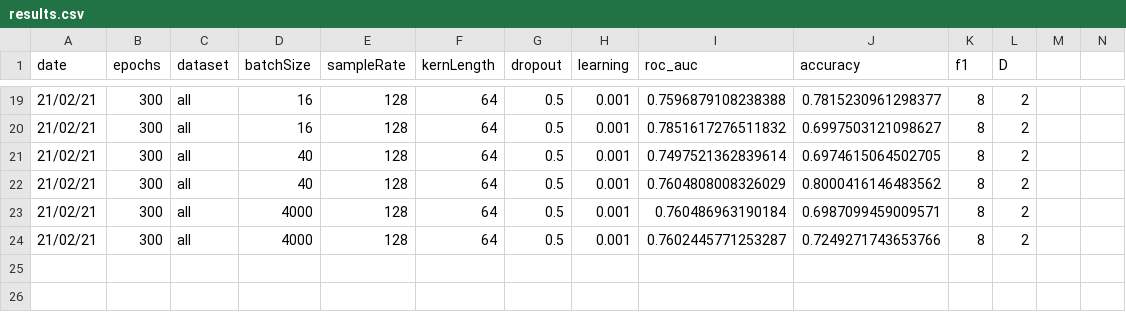
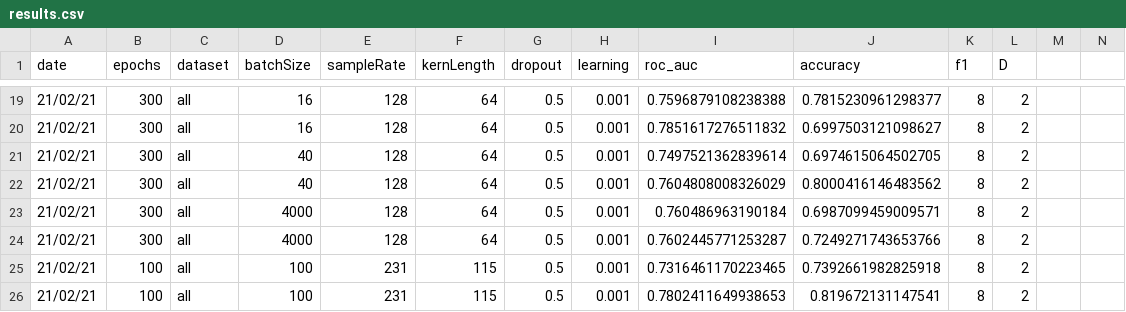
Before and after one commit to WillSmithTE/arl-eegmodels, a CSV file: results.csv, drawn as a sheet; only a part is shown, gaps mark what is left out; the diff names each change by its address in the sheet, - before the commit and + after, or states it on an @@ line.

```diff
--- a/results.csv
+++ b/results.csv
+row 25: 21/02/21 | 100 | all | 100 | 231 | 115 | 0.5 | 0.001 | 0.7316461170223465 | 0.7392661982825918 | 8 | 2
+row 26: 21/02/21 | 100 | all | 100 | 231 | 115 | 0.5 | 0.001 | 0.7802411649938653 | 0.819672131147541 | 8 | 2
```
Also changed, not shown: 1 other file.
